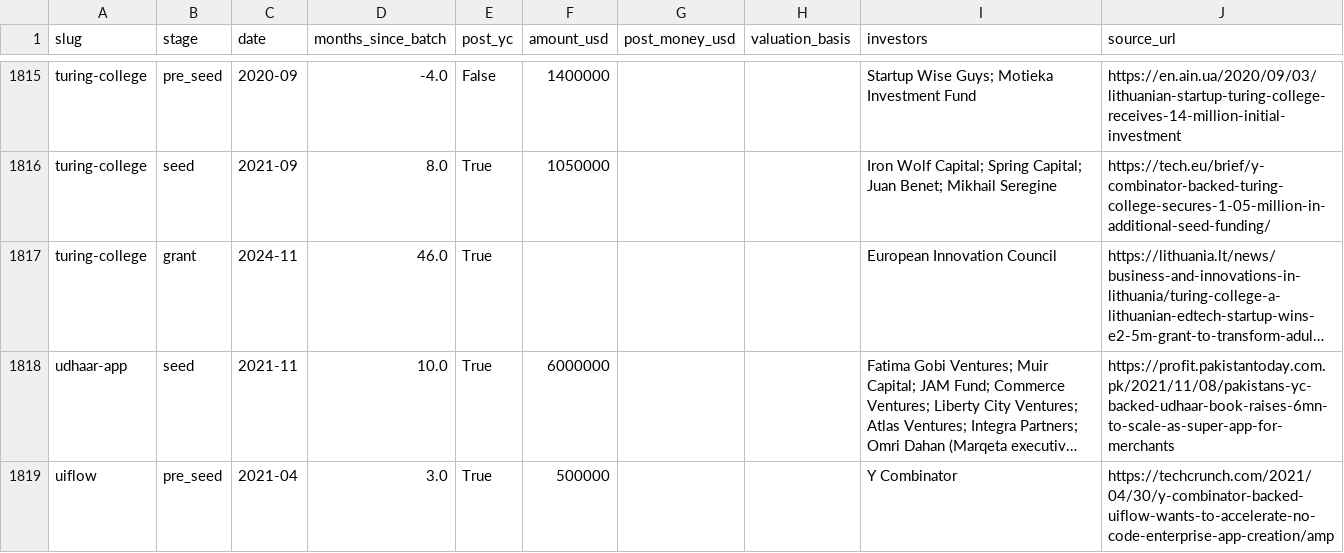
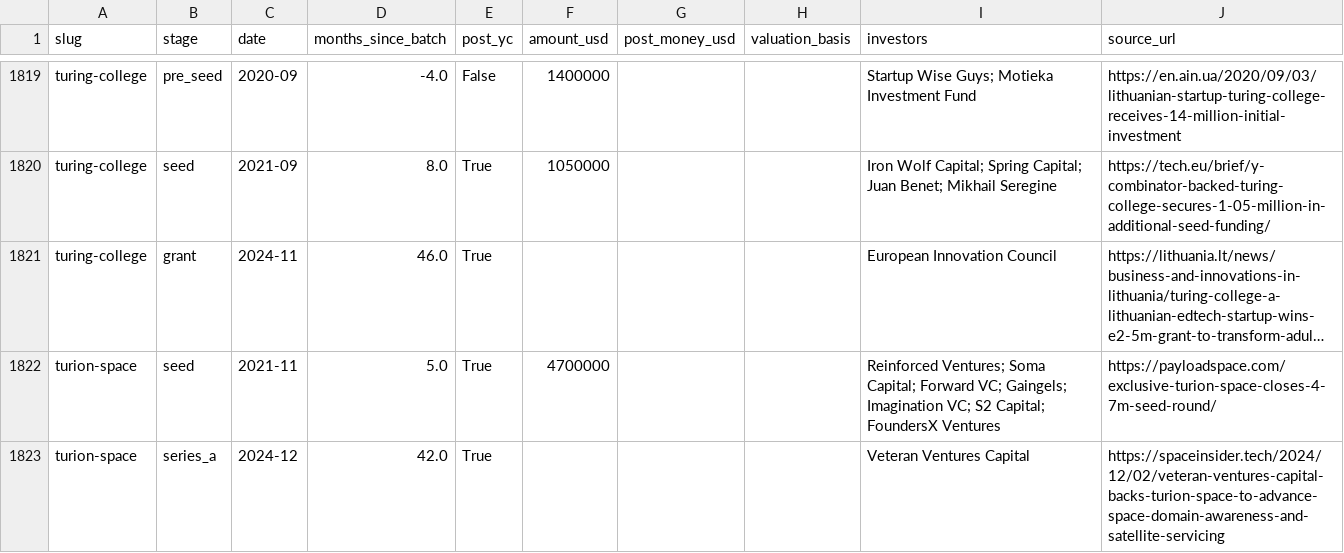
Before and after one commit to edison16a/yc-startup-life, a CSV file: data/rounds.csv, drawn as a sheet; only a part is shown, gaps mark what is left out; the shorter side is filled out with more unchanged rows; long unchanged cells end in …; the diff covers the shown part only; the diff names each change by its address in the sheet, - before the commit and + after, or states it on an @@ line.

```diff
--- a/data/rounds.csv
+++ b/data/rounds.csv
+row 1822: turion-space | seed | 2021-11 | 5.0 | True | 4700000 |  |  | Reinforced Ventures; Soma Capital; Forward VC; Gaingels; Imagination VC; S2 Capital; FoundersX Ventures | https://payloadspace.com/exclusive-turion-space-closes-4-7m-seed-round/
+row 1823: turion-space | series_a | 2024-12 | 42.0 | True |  |  |  | Veteran Ventures Capital | https://spaceinsider.tech/2024/12/02/veteran-ventures-capital-backs-turion-space-to-advance-space-domain-awareness-and-satellite-servicing
```
Also changed, not shown: 11 added rows elsewhere in this file, data/founders.csv, 11 other files.
